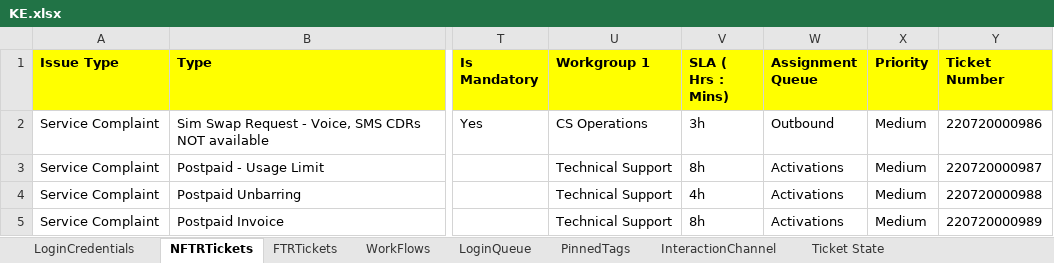
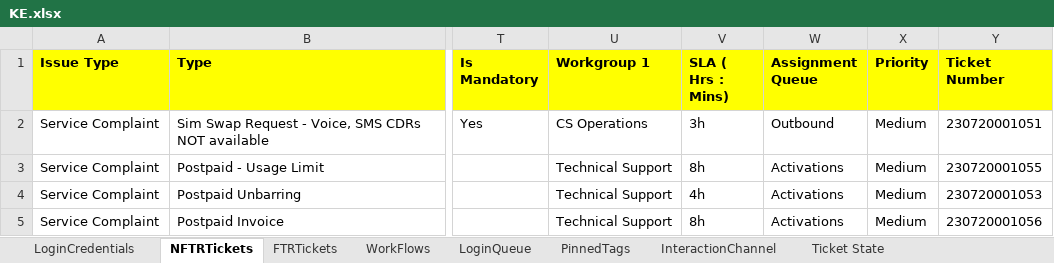
Before and after one commit to michaeadi/cs-portal-automation_selenium, an Excel workbook: Excels/KE.xlsx, sheet NFTRTickets, drawn as a sheet; only a part is shown, gaps mark what is left out; values as stored, in another font and other column widths than the file's, no borders; the diff names each change by its address in the sheet, - before the commit and + after, or states it on an @@ line.

```diff
--- a/Excels/KE.xlsx (sheet NFTRTickets)
+++ b/Excels/KE.xlsx (sheet NFTRTickets)
-Y2 (Ticket Number): 220720000986
+Y2 (Ticket Number): 230720001051
-Y3 (Ticket Number): 220720000987
+Y3 (Ticket Number): 230720001055
-Y4 (Ticket Number): 220720000988
+Y4 (Ticket Number): 230720001053
-Y5 (Ticket Number): 220720000989
+Y5 (Ticket Number): 230720001056
```
Also changed, not shown: 1 other file.
